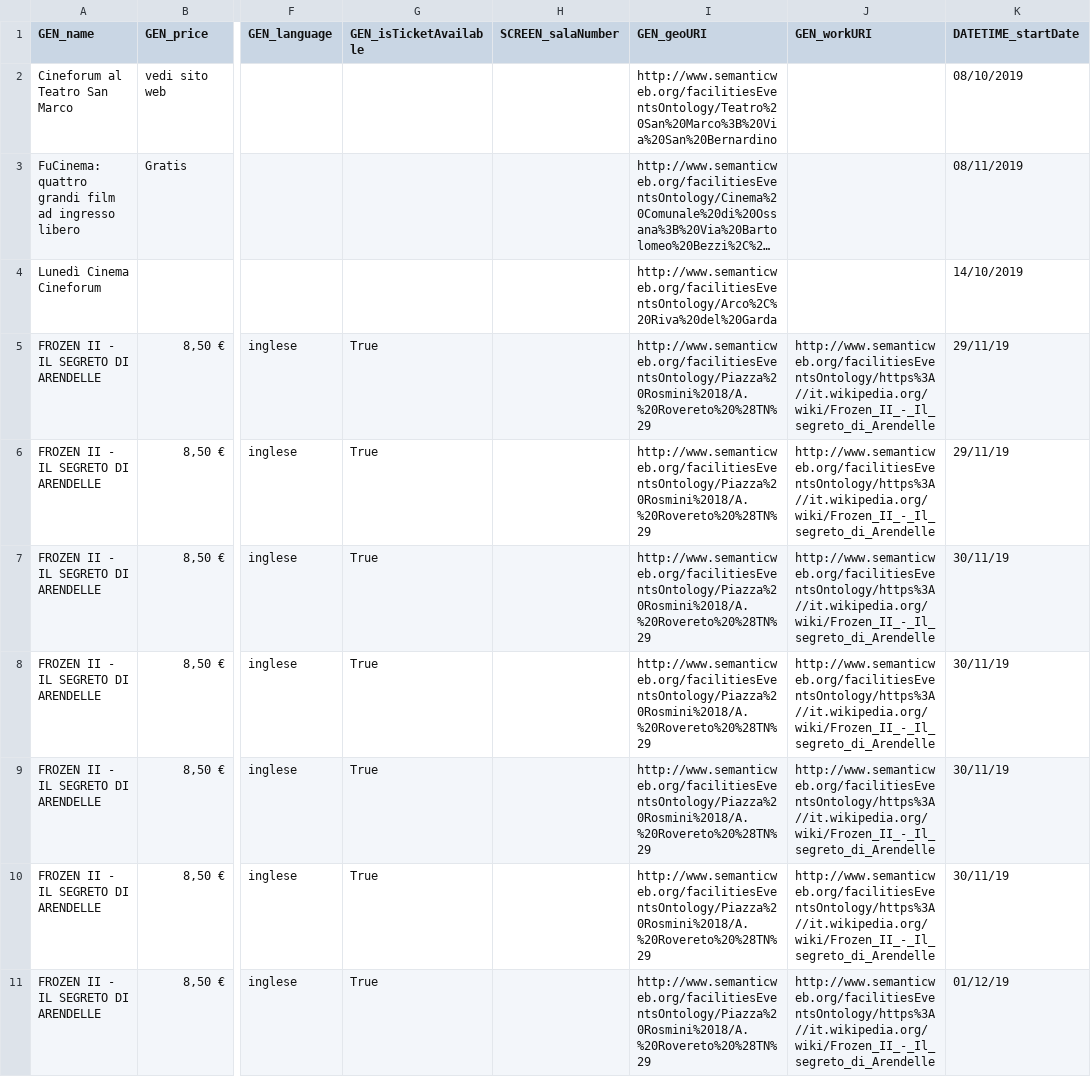
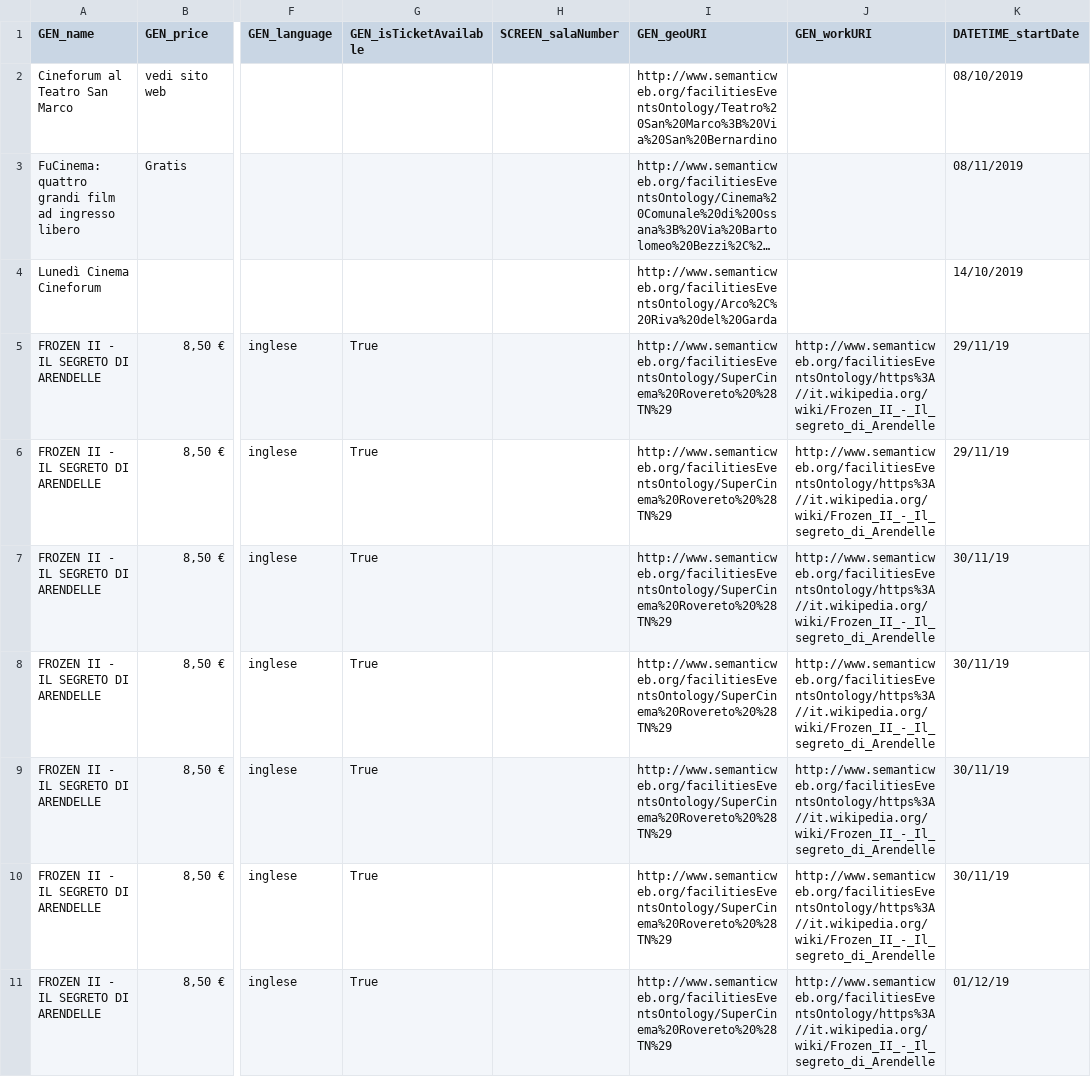
Before and after one commit to vale17accidentidellastoria/KDI-Project-FacilityDomain, a CSV file: models/rapidminer/output/screen.csv, drawn as a sheet; only a part is shown, gaps mark what is left out; long unchanged cells end in …; the diff covers the shown part only; the diff names each change by its address in the sheet, - before the commit and + after, or states it on an @@ line.

```diff
--- a/models/rapidminer/output/screen.csv
+++ b/models/rapidminer/output/screen.csv
-I5:I11 (GEN_geoURI): http://www.semanticweb.org/facilitiesEventsOntology/Piazza%20Rosmini%2018/A.%20Rovereto%20%28TN%29
+I5:I11 (GEN_geoURI): http://www.semanticweb.org/facilitiesEventsOntology/SuperCinema%20Rovereto%20%28TN%29
```
Also changed, not shown: 158 edited cells elsewhere in this file, models/rapidminer/output/creative_movies.csv, models/rapidminer/output/facilities.csv, 2 other files.
